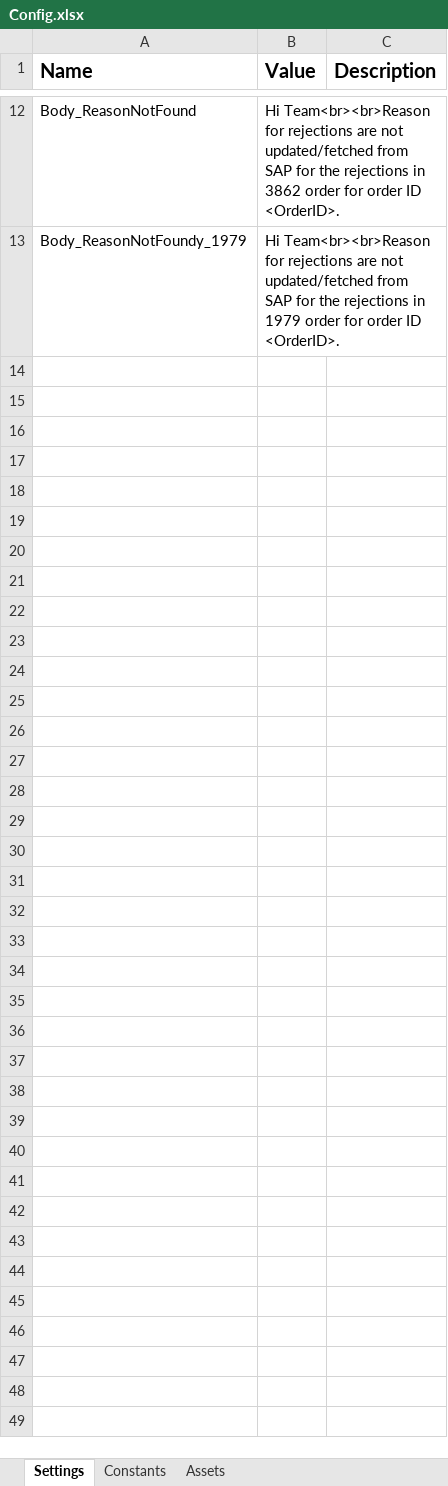
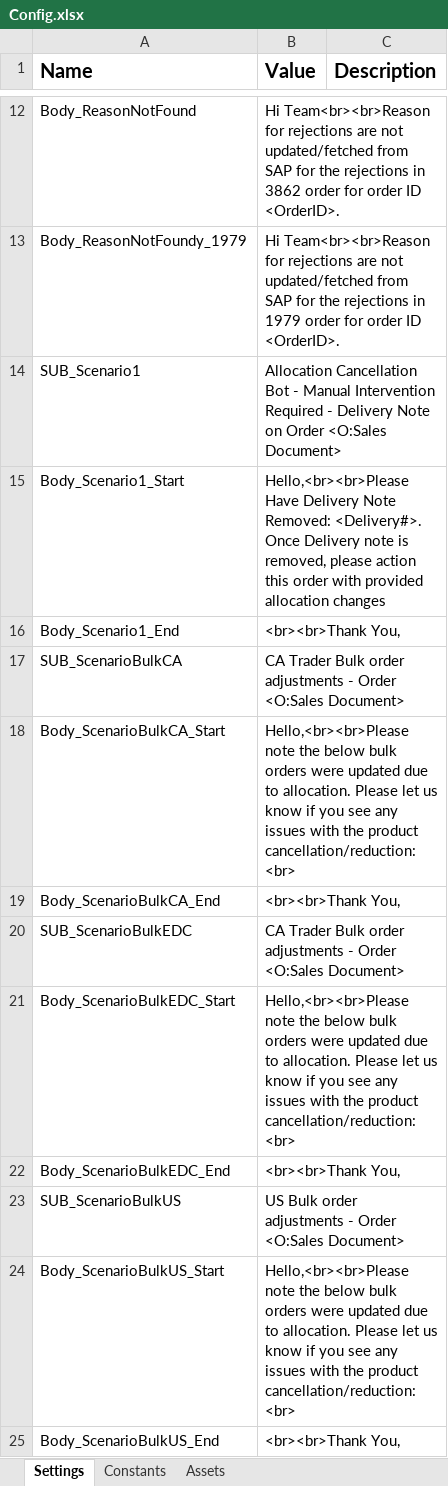
Before and after one commit to RPAFNLD011/FLCSMON_MANAGE_ORDERS_AND_ALLOCATION_CANCELLATION_PERFORMER, an Excel workbook: Data/Config.xlsx, sheet Settings, drawn as a sheet; only a part is shown, gaps mark what is left out; values as stored, in another font and other column widths than the file's, no borders; the diff names each change by its address in the sheet, - before the commit and + after, or states it on an @@ line.

```diff
--- a/Data/Config.xlsx (sheet Settings)
+++ b/Data/Config.xlsx (sheet Settings)
+row 14: SUB_Scenario1 | Allocation Cancellation Bot - Manual Intervention Required - Delivery Note on Order <O:Sales Document>
+row 15: Body_Scenario1_Start | Hello,<br><br>Please Have Delivery Note Removed: <Delivery#>. Once Delivery note is removed, please action this order with provided allocation changes
+row 16: Body_Scenario1_End | <br><br>Thank You,
+row 17: SUB_ScenarioBulkCA | CA Trader Bulk order adjustments - Order <O:Sales Document>
+row 18: Body_ScenarioBulkCA_Start | Hello,<br><br>Please note the below bulk orders were updated due to allocation. Please let us know if you see any issues with the product cancellation/reduction:<br>
+row 19: Body_ScenarioBulkCA_End | <br><br>Thank You,
+row 20: SUB_ScenarioBulkEDC | CA Trader Bulk order adjustments - Order <O:Sales Document>
+row 21: Body_ScenarioBulkEDC_Start | Hello,<br><br>Please note the below bulk orders were updated due to allocation. Please let us know if you see any issues with the product cancellation/reduction:<br>
+row 22: Body_ScenarioBulkEDC_End | <br><br>Thank You,
+row 23: SUB_ScenarioBulkUS | US Bulk order adjustments - Order <O:Sales Document>
+row 24: Body_ScenarioBulkUS_Start | Hello,<br><br>Please note the below bulk orders were updated due to allocation. Please let us know if you see any issues with the product cancellation/reduction:<br>
+row 25: Body_ScenarioBulkUS_End | <br><br>Thank You,
```
Also changed, not shown: sheet Assets, 20 other files.
